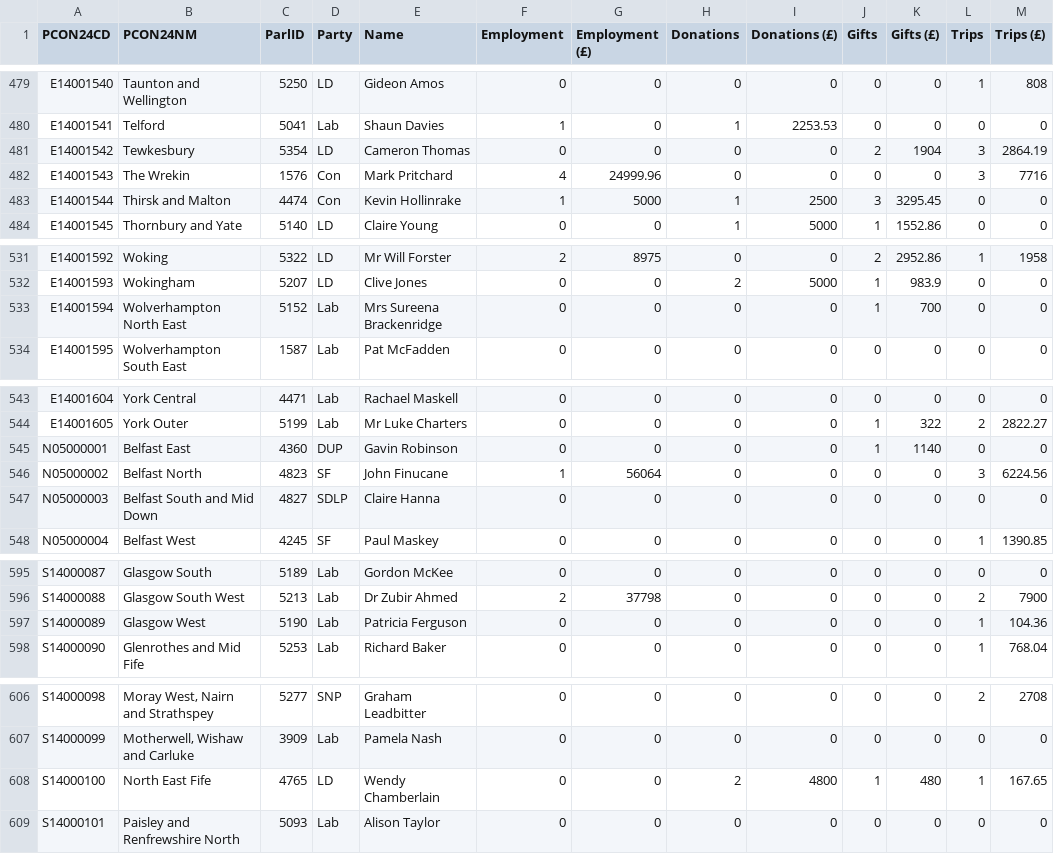
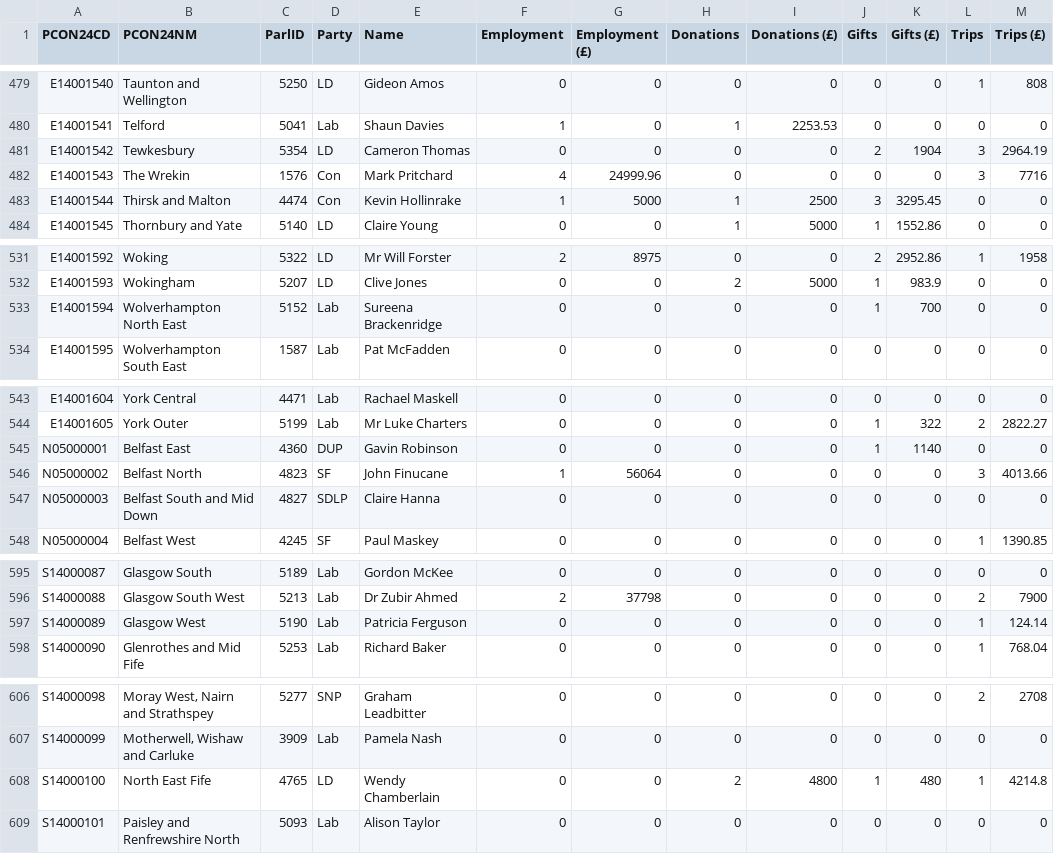
Before and after one commit to open-innovations/constituencies, a CSV file: src/themes/society/mps-financial-interests/_data/release/RMFI.csv, drawn as a sheet; only a part is shown, gaps mark what is left out; the diff covers the shown part only.

```diff
--- a/src/themes/society/mps-financial-interests/_data/release/RMFI.csv
+++ b/src/themes/society/mps-financial-interests/_data/release/RMFI.csv
@@ -480,3 +480,3 @@ E14001540,Taunton and Wellington,5250,LD,Gideon Amos,0,0,0,0,0,0,1,808
 E14001541,Telford,5041,Lab,Shaun Davies,1,0,1,2253.53,0,0,0,0
-E14001542,Tewkesbury,5354,LD,Cameron Thomas,0,0,0,0,2,1904,3,2864.19
+E14001542,Tewkesbury,5354,LD,Cameron Thomas,0,0,0,0,2,1904,3,2964.19
 E14001543,The Wrekin,1576,Con,Mark Pritchard,4,24999.96,0,0,0,0,3,7716
@@ -532,3 +532,3 @@ E14001592,Woking,5322,LD,Mr Will Forster,2,8975,0,0,2,2952.86,1,1958
 E14001593,Wokingham,5207,LD,Clive Jones,0,0,2,5000,1,983.9,0,0
-E14001594,Wolverhampton North East,5152,Lab,Mrs Sureena Brackenridge,0,0,0,0,1,700,0,0
+E14001594,Wolverhampton North East,5152,Lab,Sureena Brackenridge,0,0,0,0,1,700,0,0
 E14001595,Wolverhampton South East,1587,Lab,Pat McFadden,0,0,0,0,0,0,0,0
@@ -545,3 +545,3 @@ E14001605,York Outer,5199,Lab,Mr Luke Charters,0,0,0,0,1,322,2,2822.27
 N05000001,Belfast East,4360,DUP,Gavin Robinson,0,0,0,0,1,1140,0,0
-N05000002,Belfast North,4823,SF,John Finucane,1,56064,0,0,0,0,3,6224.56
+N05000002,Belfast North,4823,SF,John Finucane,1,56064,0,0,0,0,3,4013.66
 N05000003,Belfast South and Mid Down,4827,SDLP,Claire Hanna,0,0,0,0,0,0,0,0
@@ -596,3 +596,3 @@ S14000087,Glasgow South,5189,Lab,Gordon McKee,0,0,0,0,0,0,0,0
 S14000088,Glasgow South West,5213,Lab,Dr Zubir Ahmed,2,37798,0,0,0,0,2,7900
-S14000089,Glasgow West,5190,Lab,Patricia Ferguson,0,0,0,0,0,0,1,104.36
+S14000089,Glasgow West,5190,Lab,Patricia Ferguson,0,0,0,0,0,0,1,124.14
 S14000090,Glenrothes and Mid Fife,5253,Lab,Richard Baker,0,0,0,0,0,0,1,768.04
@@ -607,3 +607,3 @@ S14000098,"Moray West, Nairn and Strathspey",5277,SNP,Graham Leadbitter,0,0,0,0,
 S14000099,"Motherwell, Wishaw and Carluke",3909,Lab,Pamela Nash,0,0,0,0,0,0,0,0
-S14000100,North East Fife,4765,LD,Wendy Chamberlain,0,0,2,4800,1,480,1,167.65
+S14000100,North East Fife,4765,LD,Wendy Chamberlain,0,0,2,4800,1,480,1,4214.8
 S14000101,Paisley and Renfrewshire North,5093,Lab,Alison Taylor,0,0,0,0,0,0,0,0
```
Also changed, not shown: 12 edited cells elsewhere in this file, lookups/current-MPs.csv, 1 other file.
